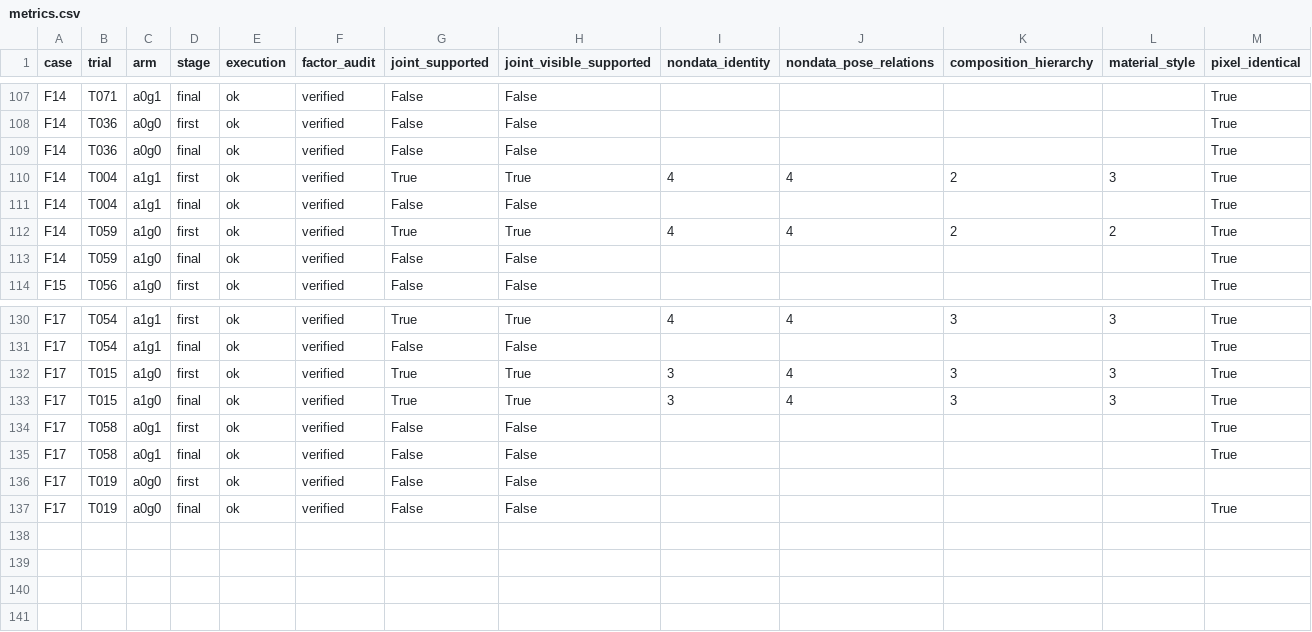
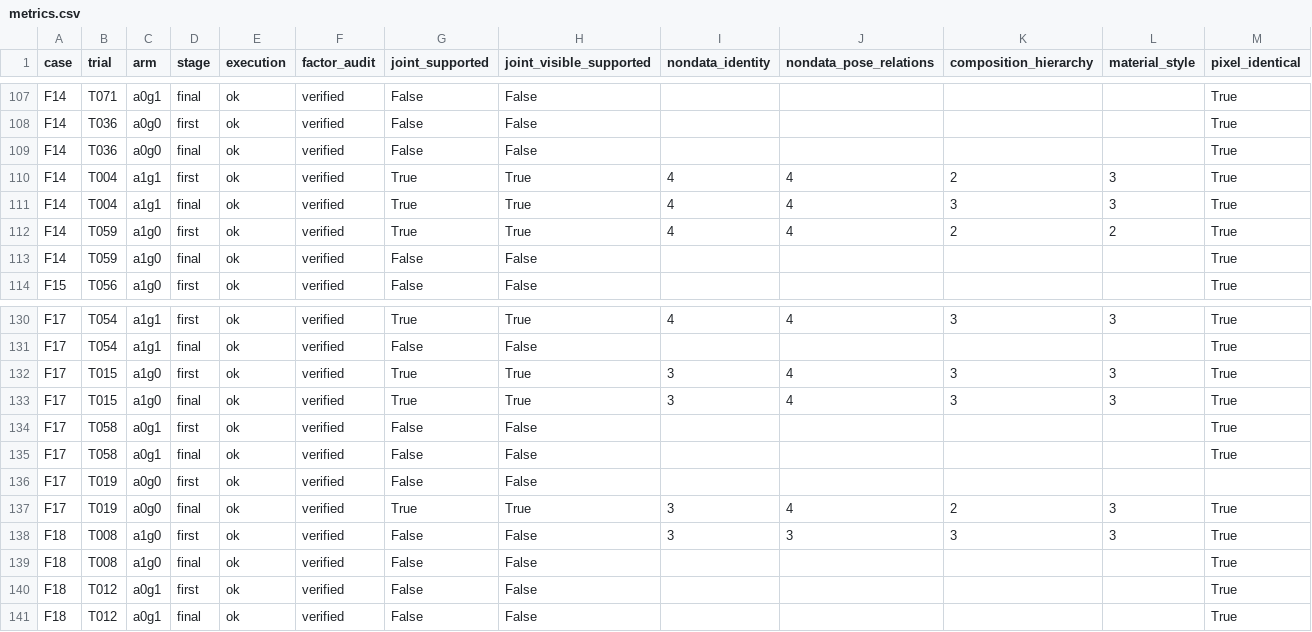
Before and after one commit to Guozihengwww/codemetaphor-review-127, a CSV file: reference-factorial-24/reports/reference_factorial24/metrics.csv, drawn as a sheet; only a part is shown, gaps mark what is left out.

Commit message:
Update24-design four-condition reference experiment

```diff
--- a/reference-factorial-24/reports/reference_factorial24/metrics.csv
+++ b/reference-factorial-24/reports/reference_factorial24/metrics.csv
@@ -110,3 +110,3 @@ F14,T036,a0g0,final,ok,verified,False,False,,,,,True
 F14,T004,a1g1,first,ok,verified,True,True,4,4,2,3,True
-F14,T004,a1g1,final,ok,verified,False,False,,,,,True
+F14,T004,a1g1,final,ok,verified,True,True,4,4,3,3,True
 F14,T059,a1g0,first,ok,verified,True,True,4,4,2,2,True
@@ -136,2 +136,6 @@ F17,T058,a0g1,final,ok,verified,False,False,,,,,True
 F17,T019,a0g0,first,ok,verified,False,False,,,,,
-F17,T019,a0g0,final,ok,verified,False,False,,,,,True
+F17,T019,a0g0,final,ok,verified,True,True,3,4,2,3,True
+F18,T008,a1g0,first,ok,verified,False,False,3,3,3,3,True
+F18,T008,a1g0,final,ok,verified,False,False,,,,,True
+F18,T012,a0g1,first,ok,verified,False,False,,,,,True
+F18,T012,a0g1,final,ok,verified,False,False,,,,,True
```
Also changed, not shown: 9 other files.
